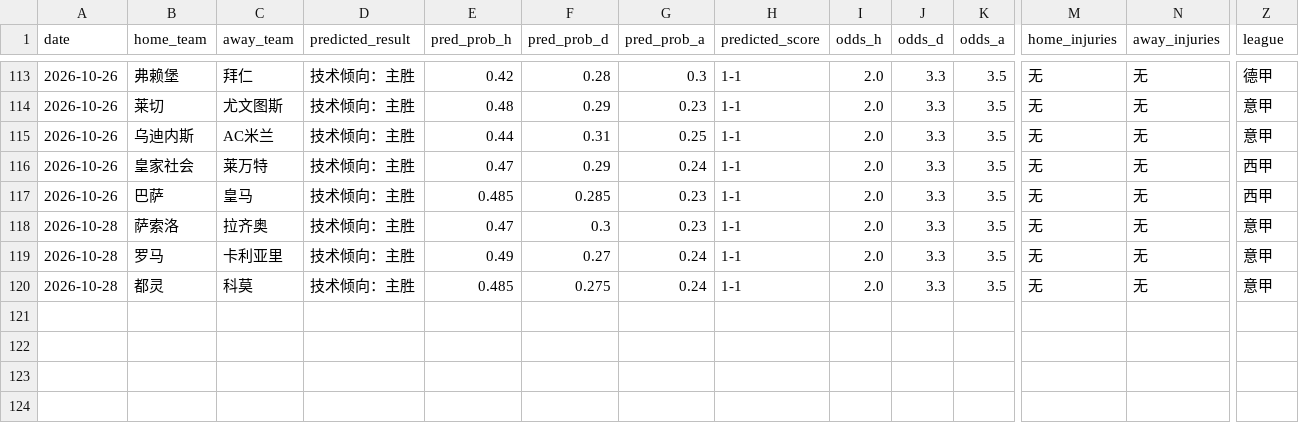
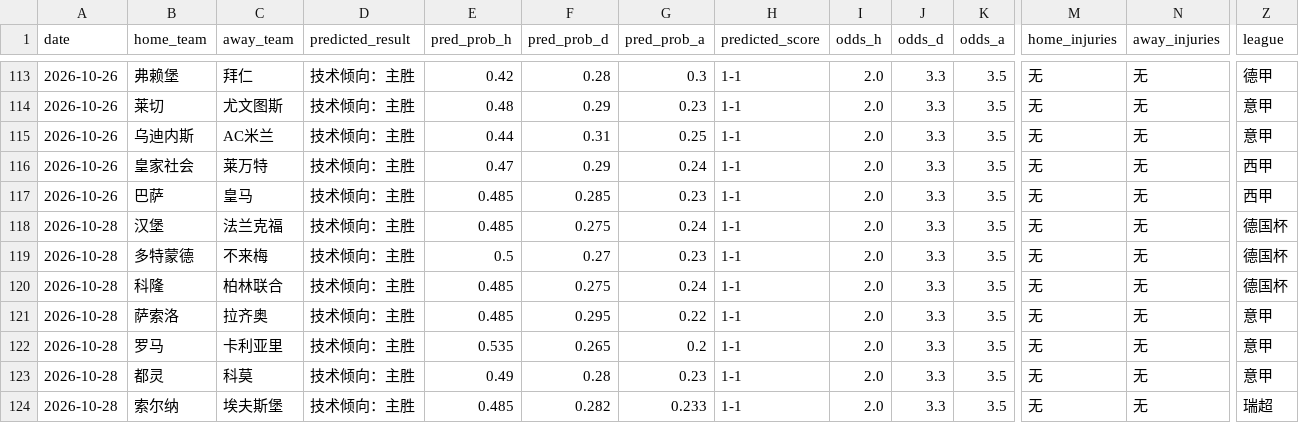
Before and after one commit to kejiqun/epl-prediction, a CSV file: predictions_log.csv, drawn as a sheet; only a part is shown, gaps mark what is left out; addresses are those after the commit; rows hold the shown columns only; the diff names each change by its address in the sheet, - before the commit and + after, or states it on an @@ line.

```diff
--- a/predictions_log.csv
+++ b/predictions_log.csv
+row 118: 2026-10-28 | 汉堡 | 法兰克福 | 技术倾向：主胜 | 0.485 | 0.275 | 0.24 | 1-1 | 2.0 | 3.3 | 3.5 | 无 | 无 | 德国杯
+row 119: 2026-10-28 | 多特蒙德 | 不来梅 | 技术倾向：主胜 | 0.5 | 0.27 | 0.23 | 1-1 | 2.0 | 3.3 | 3.5 | 无 | 无 | 德国杯
+row 120: 2026-10-28 | 科隆 | 柏林联合 | 技术倾向：主胜 | 0.485 | 0.275 | 0.24 | 1-1 | 2.0 | 3.3 | 3.5 | 无 | 无 | 德国杯
-E121 (pred_prob_h): 0.47
+E121 (pred_prob_h): 0.485
-F121 (pred_prob_d): 0.3
+F121 (pred_prob_d): 0.295
-G121 (pred_prob_a): 0.23
+G121 (pred_prob_a): 0.22
-E122 (pred_prob_h): 0.49
+E122 (pred_prob_h): 0.535
-F122 (pred_prob_d): 0.27
+F122 (pred_prob_d): 0.265
-G122 (pred_prob_a): 0.24
+G122 (pred_prob_a): 0.2
-E123 (pred_prob_h): 0.485
+E123 (pred_prob_h): 0.49
-F123 (pred_prob_d): 0.275
+F123 (pred_prob_d): 0.28
-G123 (pred_prob_a): 0.24
+G123 (pred_prob_a): 0.23
+row 124: 2026-10-28 | 索尔纳 | 埃夫斯堡 | 技术倾向：主胜 | 0.485 | 0.282 | 0.233 | 1-1 | 2.0 | 3.3 | 3.5 | 无 | 无 | 瑞超
```
Also changed, not shown: daily_matches.csv, 1 other file.
